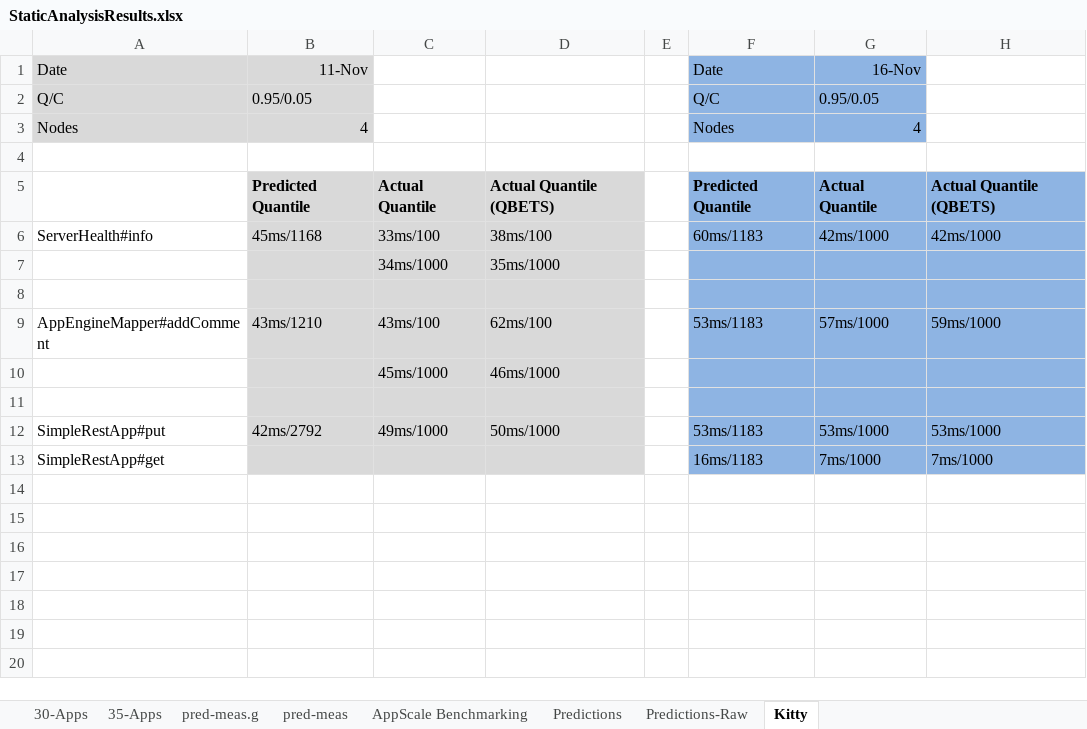
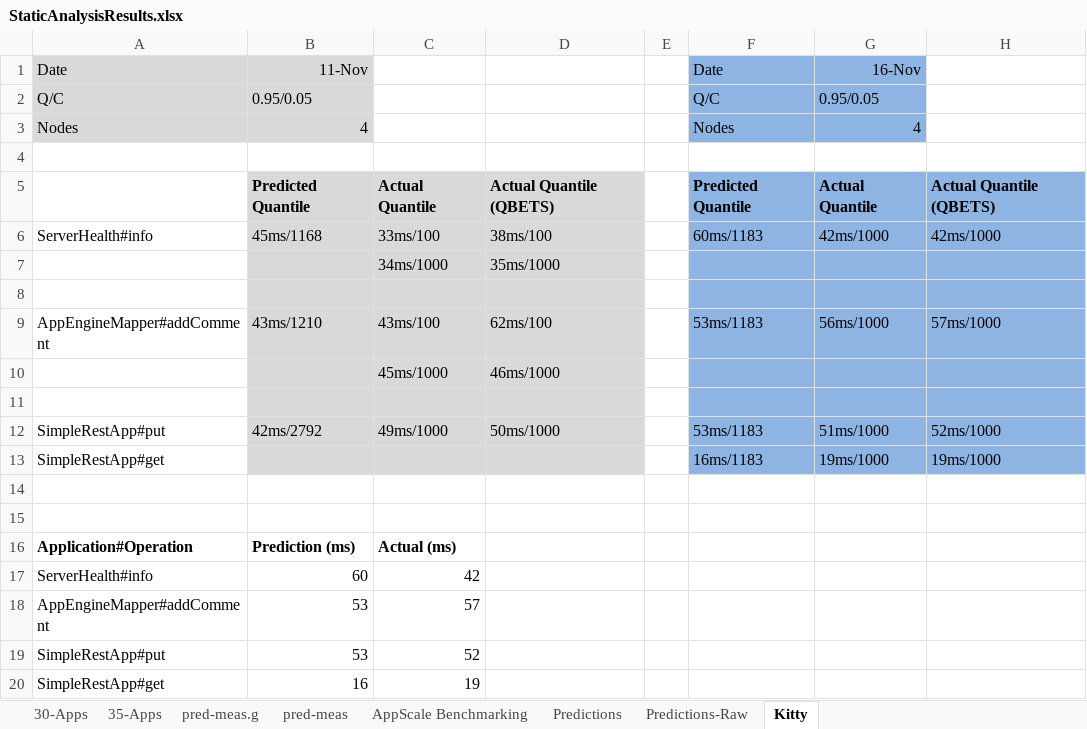
Before and after one commit to Dithn/eager-appscale, an Excel workbook: Eager/eager-static-analyzer/results/StaticAnalysisResults.xlsx, sheet Kitty, drawn as a sheet; values as stored, in another font and other column widths than the file's, no borders; charts and pictures not drawn; the diff names each change by its address in the sheet, - before the commit and + after, or states it on an @@ line.

```diff
--- a/Eager/eager-static-analyzer/results/StaticAnalysisResults.xlsx (sheet Kitty)
+++ b/Eager/eager-static-analyzer/results/StaticAnalysisResults.xlsx (sheet Kitty)
-G9: 57ms/1000
+G9: 56ms/1000
-H9: 59ms/1000
+H9: 57ms/1000
-G12: 53ms/1000
+G12: 51ms/1000
-H12: 53ms/1000
+H12: 52ms/1000
-G13: 7ms/1000
+G13: 19ms/1000
-H13: 7ms/1000
+H13: 19ms/1000
+row 14: (empty)
+row 15: (empty)
+row 16: Application#Operation | Prediction (ms) | Actual (ms)
+row 17: ServerHealth#info | 60 | 42
+row 18: AppEngineMapper#addComment | 53 | 57
+row 19: SimpleRestApp#put | 53 | 52
+row 20: SimpleRestApp#get | 16 | 19
```
Also changed, not shown: charts or pictures, 2 other files.
